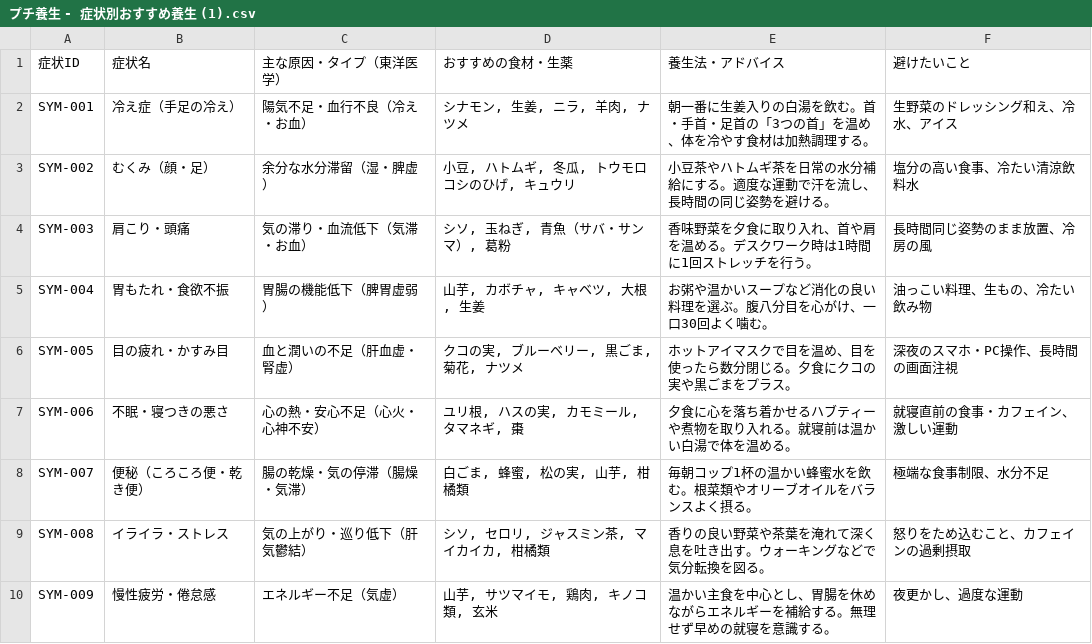
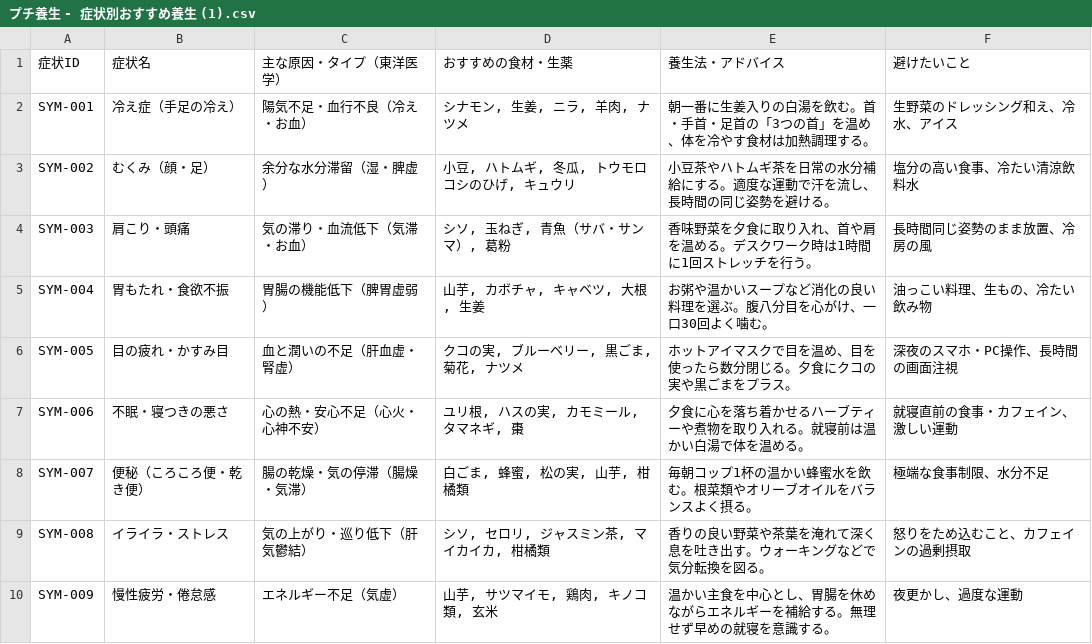
Before and after one commit to wasabichai28-afk/mywasabi1, a CSV file: プチ養生 - 症状別おすすめ養生 (1).csv, drawn as a sheet; only a part is shown.

```diff
--- a/プチ養生 - 症状別おすすめ養生 (1).csv
+++ b/プチ養生 - 症状別おすすめ養生 (1).csv
@@ -6,3 +6,3 @@ SYM-004,胃もたれ・食欲不振,胃腸の機能低下（脾胃虚弱）,"山
 SYM-005,目の疲れ・かすみ目,血と潤いの不足（肝血虚・腎虚）,"クコの実, ブルーベリー, 黒ごま, 菊花, ナツメ",ホットアイマスクで目を温め、目を使ったら数分閉じる。夕食にクコの実や黒ごまをプラス。,深夜のスマホ・PC操作、長時間の画面注視
-SYM-006,不眠・寝つきの悪さ,心の熱・安心不足（心火・心神不安）,"ユリ根, ハスの実, カモミール, タマネギ, 棗",夕食に心を落ち着かせるハブティーや煮物を取り入れる。就寝前は温かい白湯で体を温める。,就寝直前の食事・カフェイン、激しい運動
+SYM-006,不眠・寝つきの悪さ,心の熱・安心不足（心火・心神不安）,"ユリ根, ハスの実, カモミール, タマネギ, 棗",夕食に心を落ち着かせるハーブティーや煮物を取り入れる。就寝前は温かい白湯で体を温める。,就寝直前の食事・カフェイン、激しい運動
 SYM-007,便秘（ころころ便・乾き便）,腸の乾燥・気の停滞（腸燥・気滞）,"白ごま, 蜂蜜, 松の実, 山芋, 柑橘類",毎朝コップ1杯の温かい蜂蜜水を飲む。根菜類やオリーブオイルをバランスよく摂る。,極端な食事制限、水分不足
```
Also changed, not shown: プチ養生 - レシピ.csv, 総データ - oll.csv, 2 other files.
